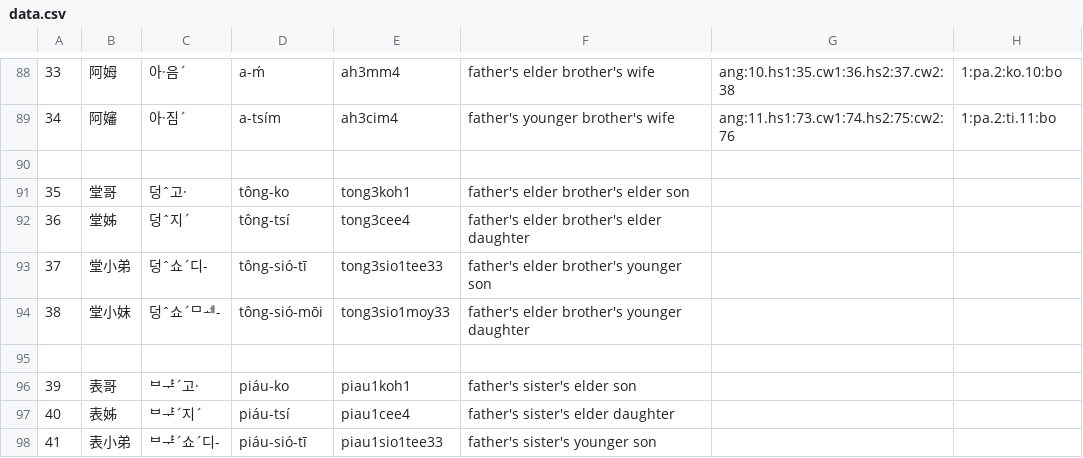
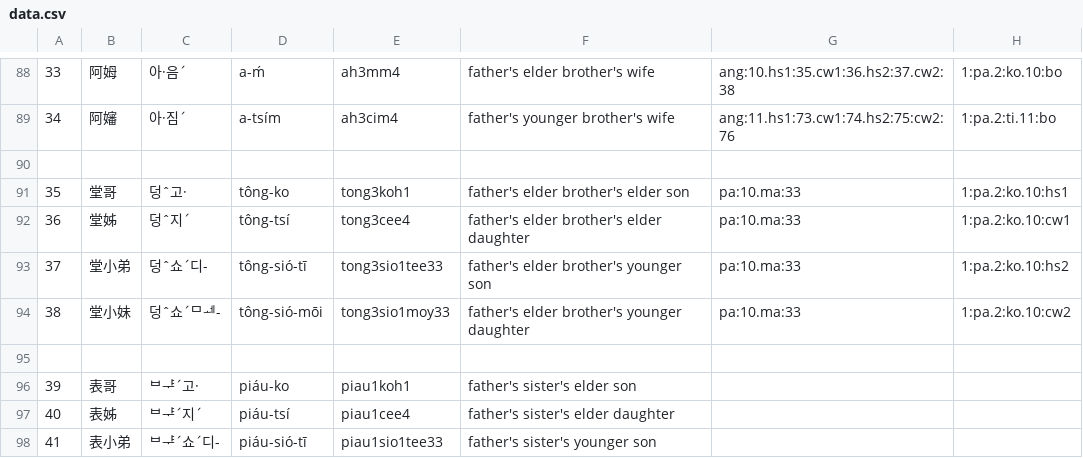
Before and after one commit to leechunhoe/pg-hokkien-database, a CSV file: data.csv, drawn as a sheet; only a part is shown, gaps mark what is left out.

```diff
--- a/data.csv
+++ b/data.csv
@@ -90,6 +90,6 @@
 
-35,堂哥,덩ˆ고·,tông-ko,tong3koh1,father's elder brother's elder son
-36,堂姊,덩ˆ지ˊ,tông-tsí,tong3cee4,father's elder brother's elder daughter
-37,堂小弟,덩ˆ쇼ˊ디-,tông-sió-tī,tong3sio1tee33,father's elder brother's younger son
-38,堂小妹,덩ˆ쇼ˊᄆᆀ-,tông-sió-mōi,tong3sio1moy33,father's elder brother's younger daughter
+35,堂哥,덩ˆ고·,tông-ko,tong3koh1,father's elder brother's elder son,pa:10.ma:33,1:pa.2:ko.10:hs1
+36,堂姊,덩ˆ지ˊ,tông-tsí,tong3cee4,father's elder brother's elder daughter,pa:10.ma:33,1:pa.2:ko.10:cw1
+37,堂小弟,덩ˆ쇼ˊ디-,tông-sió-tī,tong3sio1tee33,father's elder brother's younger son,pa:10.ma:33,1:pa.2:ko.10:hs2
+38,堂小妹,덩ˆ쇼ˊᄆᆀ-,tông-sió-mōi,tong3sio1moy33,father's elder brother's younger daughter,pa:10.ma:33,1:pa.2:ko.10:cw2
 
```
Also changed, not shown: 5 other files.
